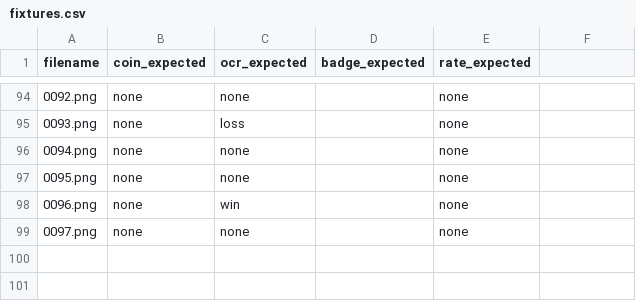
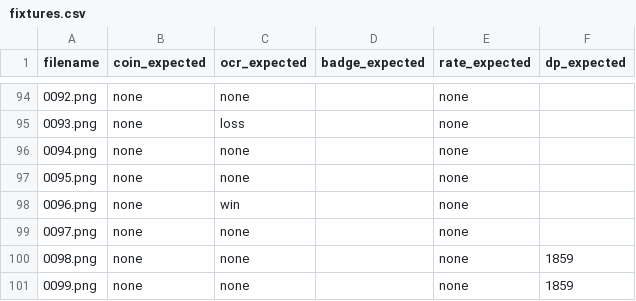
Before and after one commit to garasubo/duel-tools, a CSV file: src/capture/fixtures.csv, drawn as a sheet; only a part is shown, gaps mark what is left out; the diff names each change by its address in the sheet, - before the commit and + after, or states it on an @@ line.

```diff
--- a/src/capture/fixtures.csv
+++ b/src/capture/fixtures.csv
-F1: (empty)
+F1: dp_expected
+row 100: 0098.png | none | none |  | none | 1859
+row 101: 0099.png | none | none |  | none | 1859
```
Also changed, not shown: 2 other files.
